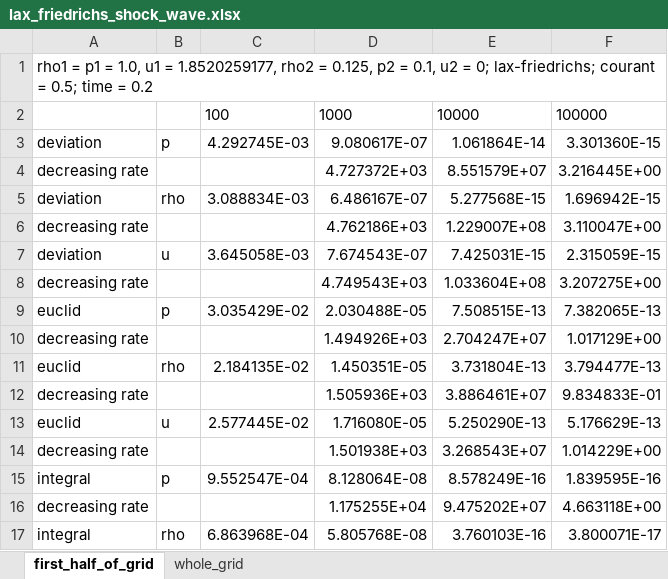
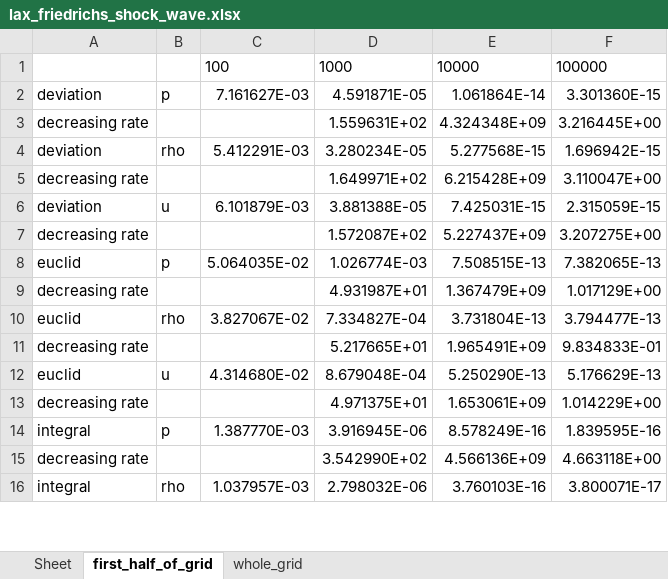
Before and after one commit to FluffyCat20/idk, an Excel workbook: Lax_Friedrichs_method/results/error norms/lax_friedrichs_shock_wave.xlsx, sheet first_half_of_grid, drawn as a sheet; only a part is shown; values as stored, in another font and other column widths than the file's, no borders; removed rows and columns are numbered as before the commit, all else as after; the diff covers the shown part only; the diff names each change by its address in the sheet, - before the commit and + after, or states it on an @@ line.

```diff
--- a/Lax_Friedrichs_method/results/error norms/lax_friedrichs_shock_wave.xlsx (sheet first_half_of_grid)
+++ b/Lax_Friedrichs_method/results/error norms/lax_friedrichs_shock_wave.xlsx (sheet first_half_of_grid)
+sheet tab: Sheet
-row 1: rho1 = p1 = 1.0, u1 = 1.8520259177, rho2 = 0.125, p2 = 0.1, u2 = 0; lax-friedrichs; courant = 0.5; time = 0.2
-C2: 4.292745E-03
+C2: 7.161627E-03
-D2: 9.080617E-07
+D2: 4.591871E-05
-D3: 4.727372E+03
+D3: 1.559631E+02
-E3: 8.551579E+07
+E3: 4.324348E+09
-C4: 3.088834E-03
+C4: 5.412291E-03
-D4: 6.486167E-07
+D4: 3.280234E-05
-D5: 4.762186E+03
+D5: 1.649971E+02
-E5: 1.229007E+08
+E5: 6.215428E+09
-C6: 3.645058E-03
+C6: 6.101879E-03
-D6: 7.674543E-07
+D6: 3.881388E-05
-D7: 4.749543E+03
+D7: 1.572087E+02
-E7: 1.033604E+08
+E7: 5.227437E+09
-C8: 3.035429E-02
+C8: 5.064035E-02
-D8: 2.030488E-05
+D8: 1.026774E-03
-D9: 1.494926E+03
+D9: 4.931987E+01
-E9: 2.704247E+07
+E9: 1.367479E+09
-C10: 2.184135E-02
+C10: 3.827067E-02
-D10: 1.450351E-05
+D10: 7.334827E-04
-D11: 1.505936E+03
+D11: 5.217665E+01
-E11: 3.886461E+07
+E11: 1.965491E+09
-C12: 2.577445E-02
+C12: 4.314680E-02
-D12: 1.716080E-05
+D12: 8.679048E-04
-D13: 1.501938E+03
+D13: 4.971375E+01
-E13: 3.268543E+07
+E13: 1.653061E+09
-C14: 9.552547E-04
+C14: 1.387770E-03
-D14: 8.128064E-08
+D14: 3.916945E-06
-D15: 1.175255E+04
+D15: 3.542990E+02
-E15: 9.475202E+07
+E15: 4.566136E+09
-C16: 6.863968E-04
+C16: 1.037957E-03
-D16: 5.805768E-08
+D16: 2.798032E-06
```
Also changed, not shown: 18 edited cells elsewhere in this sheet, sheet whole_grid, formulas that keep their value, charts or pictures, Lax_Friedrichs_method/results/error_norms_auto.xlsx, 6 other files.
